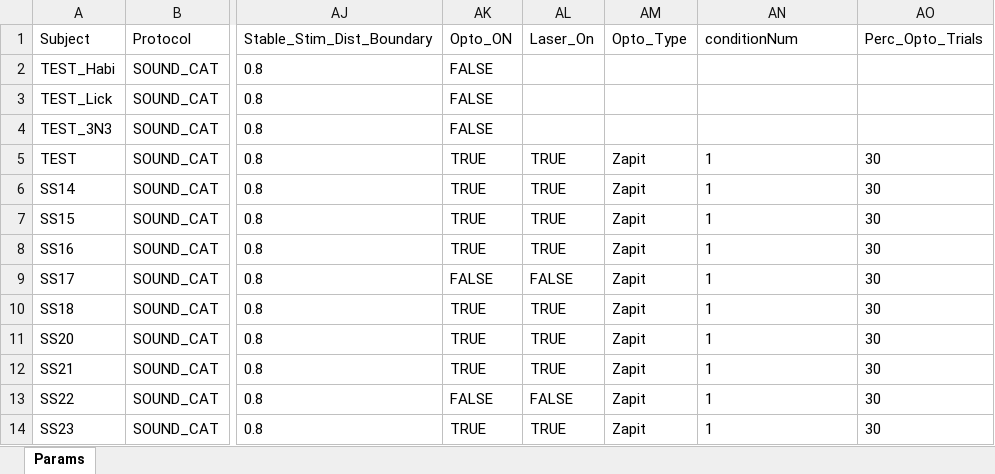
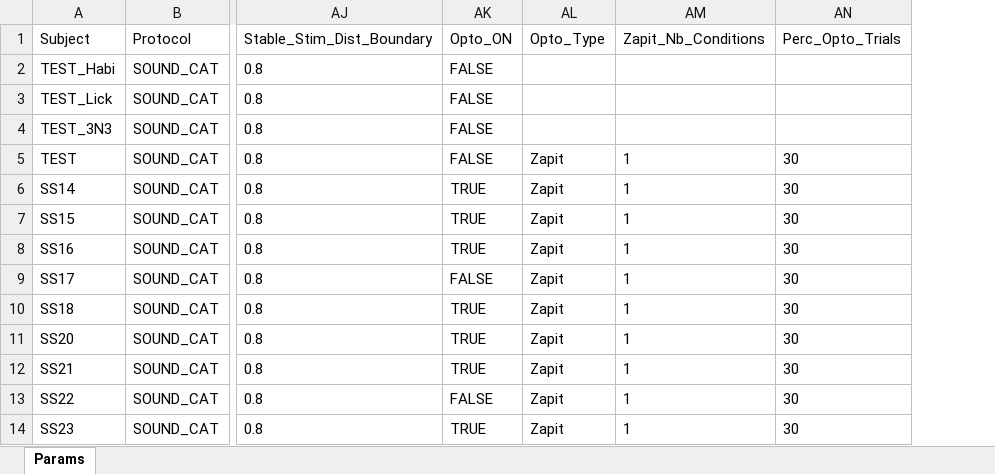
Before and after one commit to serkanshentyurk/behaviour_rig, an Excel workbook: Params/Mouse_Room_Params.xlsx, sheet Params, drawn as a sheet; only a part is shown, gaps mark what is left out; values as stored, in another font and other column widths than the file's, no borders; removed rows and columns are numbered as before the commit, all else as after; the diff names each change by its address in the sheet, - before the commit and + after, or states it on an @@ line.

```diff
--- a/Params/Mouse_Room_Params.xlsx (sheet Params)
+++ b/Params/Mouse_Room_Params.xlsx (sheet Params)
-column AL (Laser_On), rows 5-14: TRUE | TRUE | TRUE | TRUE | FALSE | TRUE | TRUE | TRUE | FALSE | TRUE
-AM1: conditionNum
+AM1: Zapit_Nb_Conditions
-AK5 (Opto_ON): TRUE
+AK5 (Opto_ON): FALSE
```
Also changed, not shown: 4 other files.
